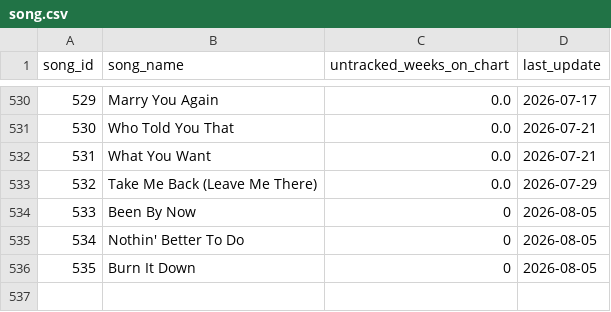
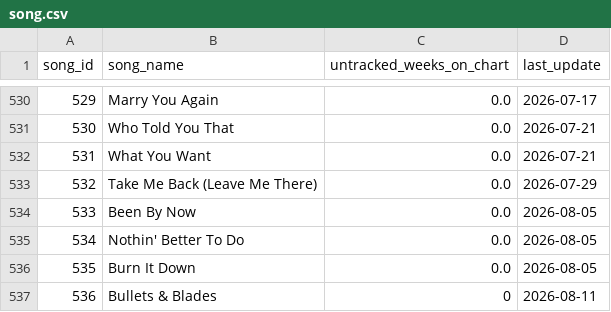
Before and after one commit to jwmanahan/billboard, a CSV file: source_data/song.csv, drawn as a sheet; only a part is shown, gaps mark what is left out.

```diff
--- a/source_data/song.csv
+++ b/source_data/song.csv
@@ -533,4 +533,5 @@ song_id,song_name,untracked_weeks_on_chart,last_update
 532,Take Me Back (Leave Me There),0.0,2026-07-29
-533,Been By Now,0,2026-08-05
-534,Nothin' Better To Do,0,2026-08-05
-535,Burn It Down,0,2026-08-05
+533,Been By Now,0.0,2026-08-05
+534,Nothin' Better To Do,0.0,2026-08-05
+535,Burn It Down,0.0,2026-08-05
+536,Bullets & Blades,0,2026-08-11
```
Also changed, not shown: source_data/billboard_ranking.csv, source_data/song_to_artist.csv, 3 other files.
